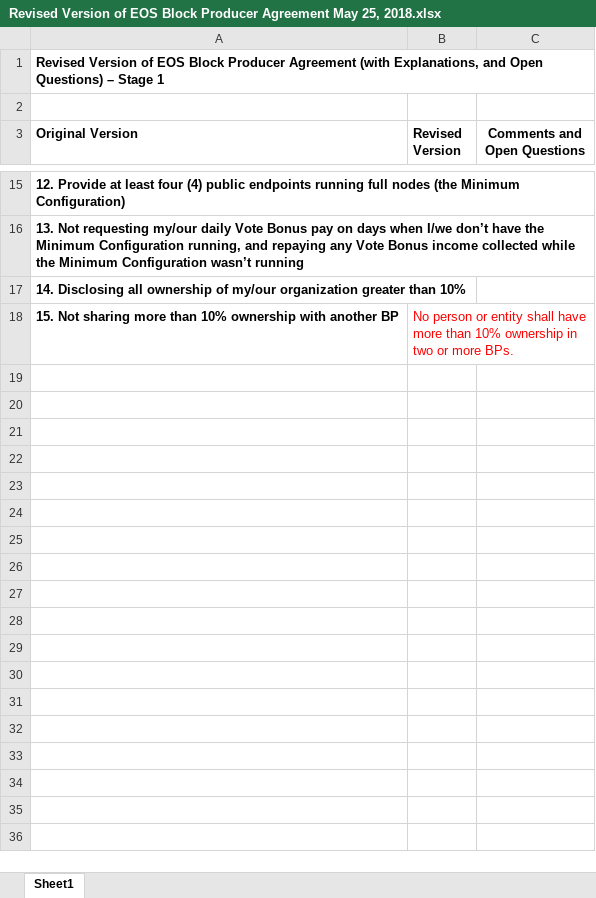
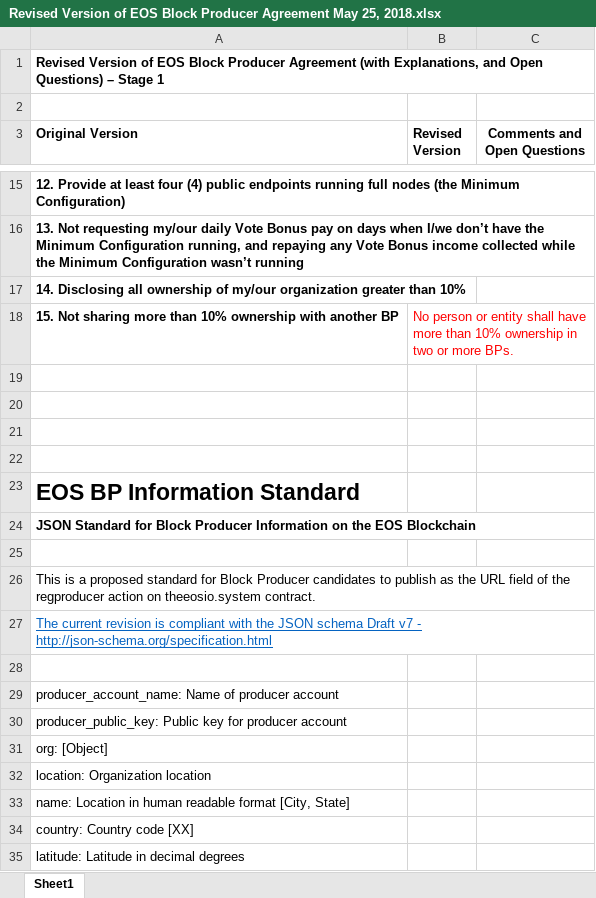
Before and after one commit to EOSREAL/EOSREAL_on_Governance, an Excel workbook: 3. Block Producer Agreement/Revised Version of EOS Block Producer Agreement May 25, 2018.xlsx, sheet Sheet1, drawn as a sheet; only a part is shown, gaps mark what is left out; values as stored, in another font and other column widths than the file's, no borders; the diff covers the shown part only; the diff names each change by its address in the sheet, - before the commit and + after, or states it on an @@ line.

Commit message:
Add files via upload

```diff
--- a/3. Block Producer Agreement/Revised Version of EOS Block Producer Agreement May 25, 2018.xlsx (sheet Sheet1)
+++ b/3. Block Producer Agreement/Revised Version of EOS Block Producer Agreement May 25, 2018.xlsx (sheet Sheet1)
+row 19: (empty)
+row 20: (empty)
+row 21: (empty)
+row 22: (empty)
+row 23: EOS BP Information Standard
+row 24: JSON Standard for Block Producer Information on the EOS Blockchain
+row 25: (empty)
+row 26: This is a proposed standard for Block Producer candidates to publish as the URL field of the regproducer action on theeosio.system contract.
+row 27: The current revision is compliant with the JSON schema Draft v7 - http://json-schema.org/specification.html
+row 28: (empty)
+row 29: producer_account_name: Name of producer account
+row 30: producer_public_key: Public key for producer account
+row 31: org: [Object]
+row 32: location: Organization location
+row 33: name: Location in human readable format [City, State]
+row 34: country: Country code [XX]
+row 35: latitude: Latitude in decimal degrees
```
Also changed, not shown: 17 added rows elsewhere in this sheet.
